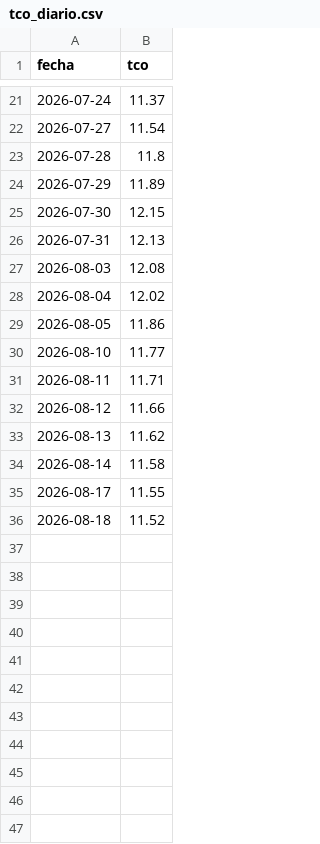
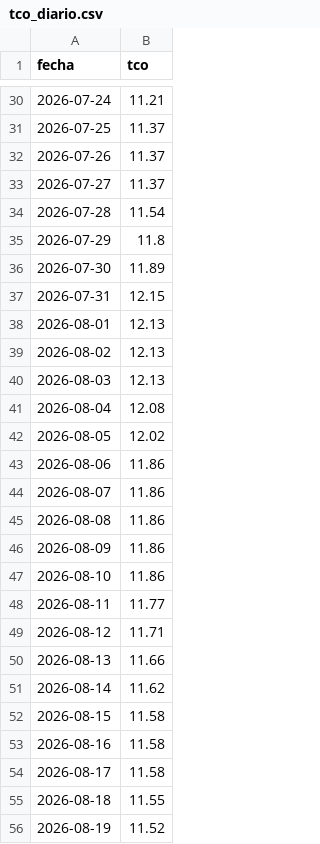
Before and after one commit to RhomDan/tipo_cambio_oficial_bcb, a CSV file: tco_diario.csv, drawn as a sheet; only a part is shown, gaps mark what is left out; the diff covers the shown part only.

```diff
--- a/tco_diario.csv
+++ b/tco_diario.csv
@@ -21,16 +30,27 @@ fecha,tco
-2026-07-24,11.37
-2026-07-27,11.54
-2026-07-28,11.8
-2026-07-29,11.89
-2026-07-30,12.15
-2026-07-31,12.13
-2026-08-03,12.08
-2026-08-04,12.02
-2026-08-05,11.86
-2026-08-10,11.77
-2026-08-11,11.71
-2026-08-12,11.66
-2026-08-13,11.62
-2026-08-14,11.58
-2026-08-17,11.55
-2026-08-18,11.52
+2026-07-24,11.21
+2026-07-25,11.37
+2026-07-26,11.37
+2026-07-27,11.37
+2026-07-28,11.54
+2026-07-29,11.8
+2026-07-30,11.89
+2026-07-31,12.15
+2026-08-01,12.13
+2026-08-02,12.13
+2026-08-03,12.13
+2026-08-04,12.08
+2026-08-05,12.02
+2026-08-06,11.86
+2026-08-07,11.86
+2026-08-08,11.86
+2026-08-09,11.86
+2026-08-10,11.86
+2026-08-11,11.77
+2026-08-12,11.71
+2026-08-13,11.66
+2026-08-14,11.62
+2026-08-15,11.58
+2026-08-16,11.58
+2026-08-17,11.58
+2026-08-18,11.55
+2026-08-19,11.52
```
Also changed, not shown: 9 added rows and 17 edited cells elsewhere in this file, 4 other files.
